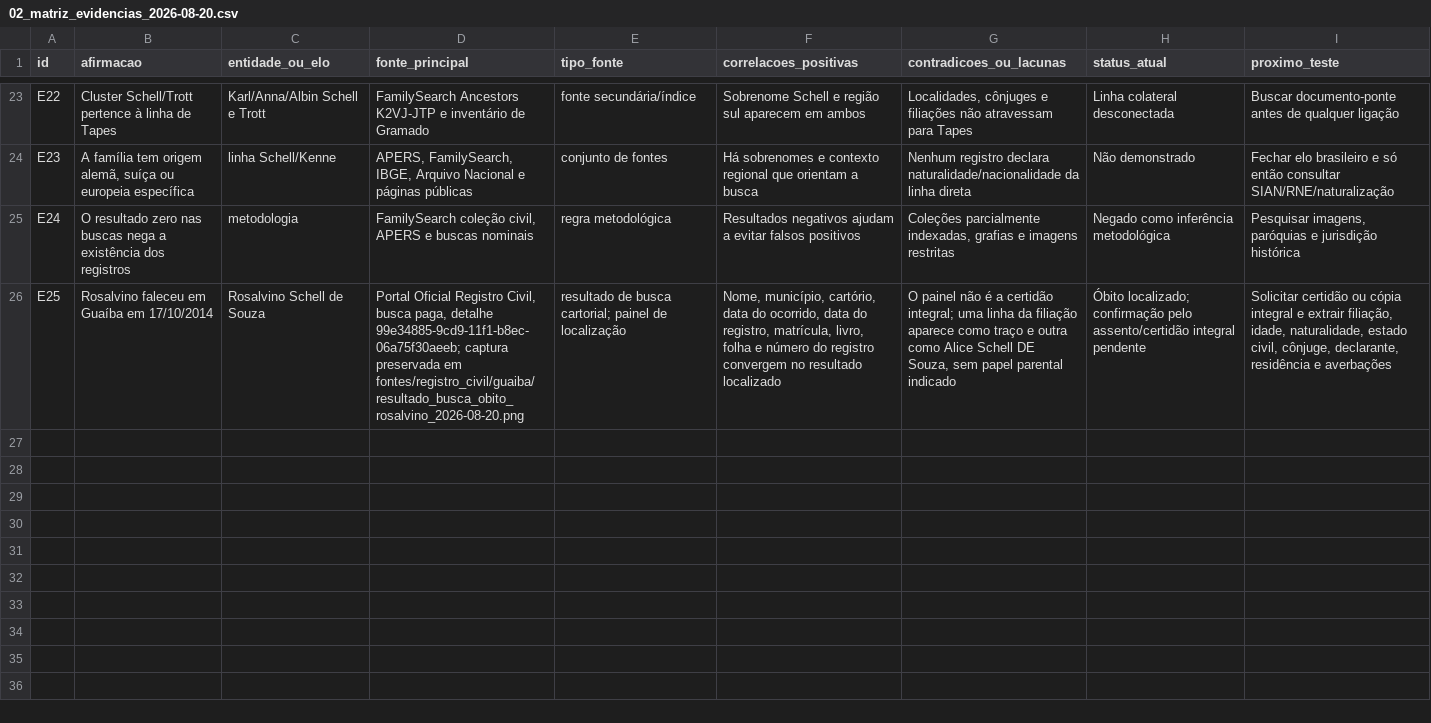
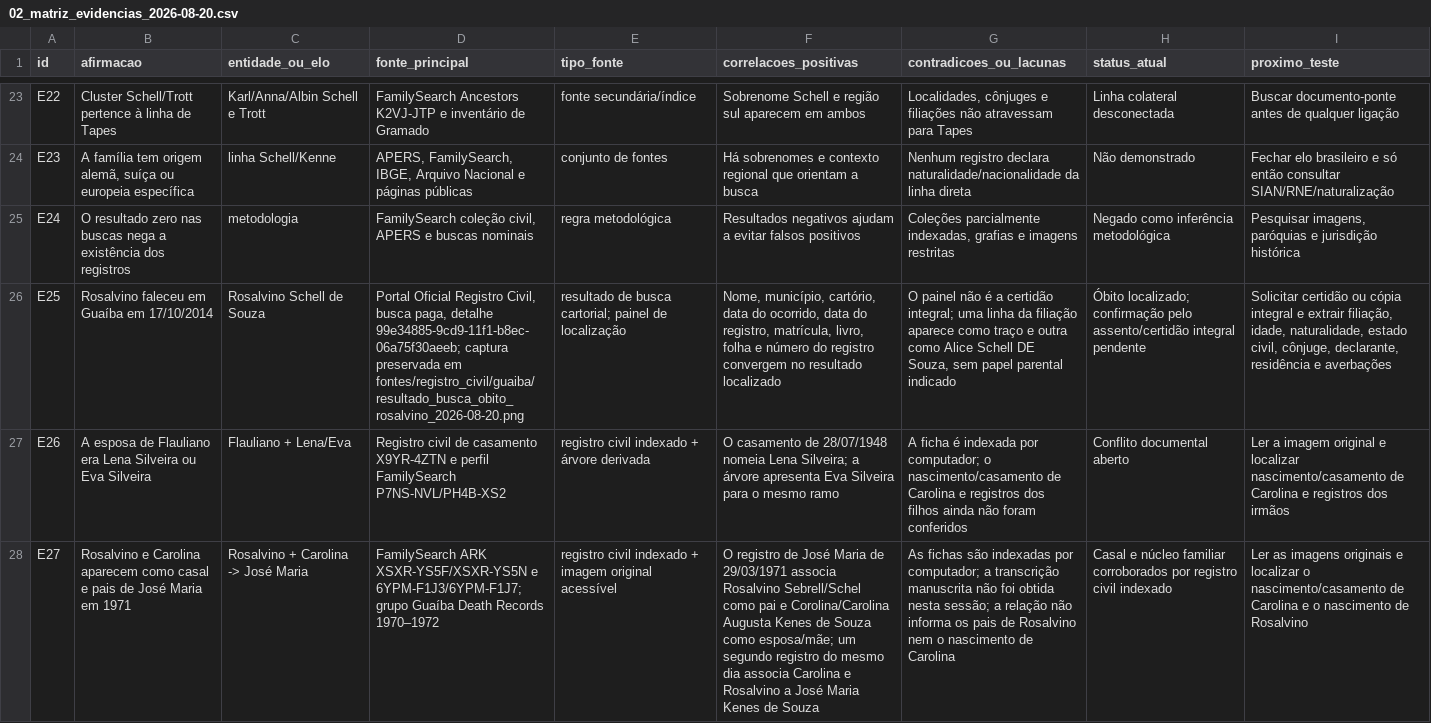
Before and after one commit to jonathanrobertsilveira-wq/pesquisa-ancestralidade-jonathan, a CSV file: docs/02_matriz_evidencias_2026-08-20.csv, drawn as a sheet; only a part is shown, gaps mark what is left out; the diff covers the shown part only; the diff names each change by its address in the sheet, - before the commit and + after, or states it on an @@ line.

```diff
--- a/docs/02_matriz_evidencias_2026-08-20.csv
+++ b/docs/02_matriz_evidencias_2026-08-20.csv
+row 27: E26 | A esposa de Flauliano era Lena Silveira ou Eva Silveira | Flauliano + Lena/Eva | Registro civil de casamento X9YR-4ZTN e perfil FamilySearch P7NS-NVL/PH4B-XS2 | registro civil indexado + árvore derivada | O casamento de 28/07/1948 nomeia Lena Silveira; a árvore apresenta Eva Silveira para o mesmo ramo | A ficha é indexada por computador; o nascimento/casamento de Carolina e registros dos filhos ainda não foram conferidos | Conflito documental aberto | Ler a imagem original e localizar nascimento/casamento de Carolina e registros dos irmãos
+row 28: E27 | Rosalvino e Carolina aparecem como casal e pais de José Maria em 1971 | Rosalvino + Carolina -> José Maria | FamilySearch ARK XSXR-YS5F/XSXR-YS5N e 6YPM-F1J3/6YPM-F1J7; grupo Guaíba Death Records 1970–1972 | registro civil indexado + imagem original acessível | O registro de José Maria de 29/03/1971 associa Rosalvino Sebrell/Schel como pai e Corolina/Carolina Augusta Kenes de Souza como esposa/mãe; um segundo registro do mesmo dia associa Carolina e Rosalvino a José Maria Kenes de Souza | As fichas são indexadas por computador; a transcrição manuscrita não foi obtida nesta sessão; a relação não informa os pais de Rosalvino nem o nascimento de Carolina | Casal e núcleo familiar corroborados por registro civil indexado | Ler as imagens originais e localizar o nascimento/casamento de Carolina e o nascimento de Rosalvino
```
Also changed, not shown: 2 added rows and 8 edited cells elsewhere in this file, 9 other files.
